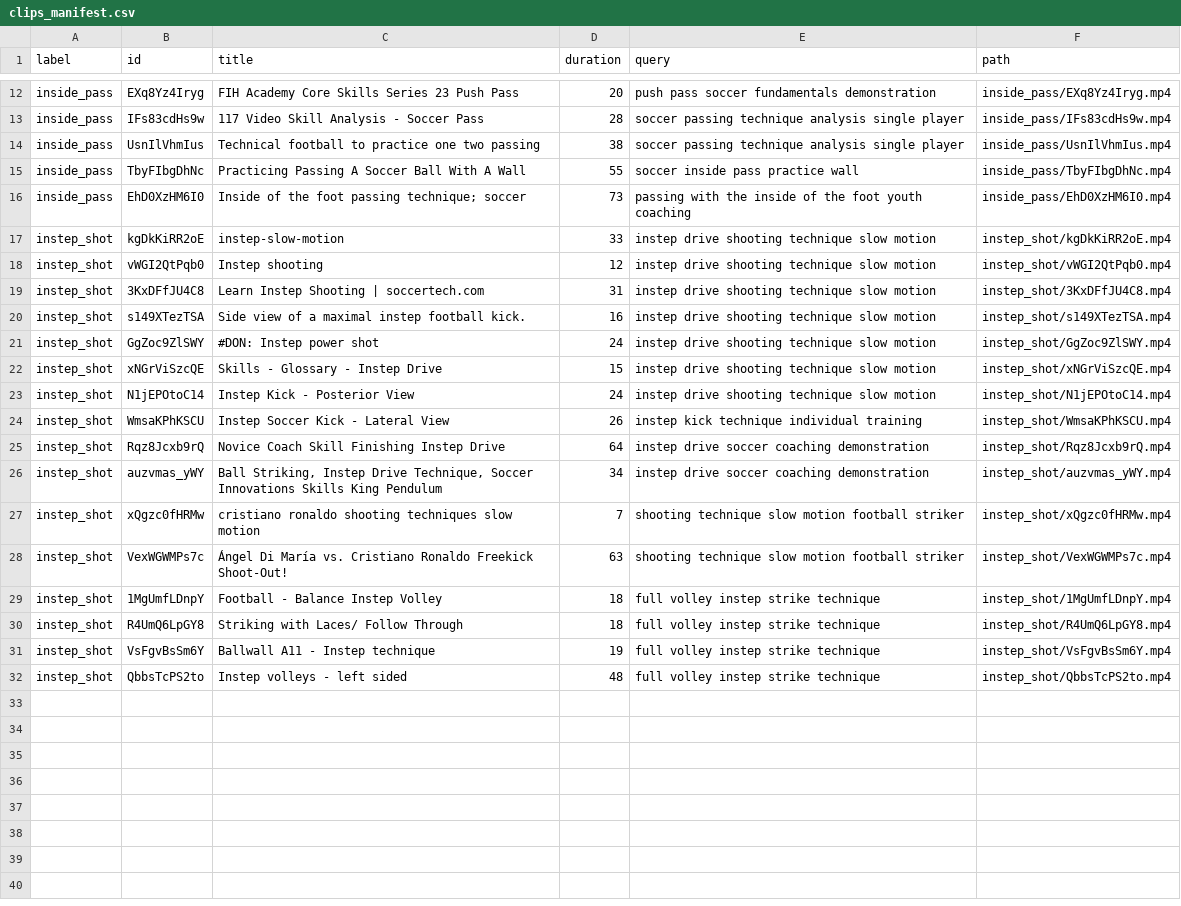
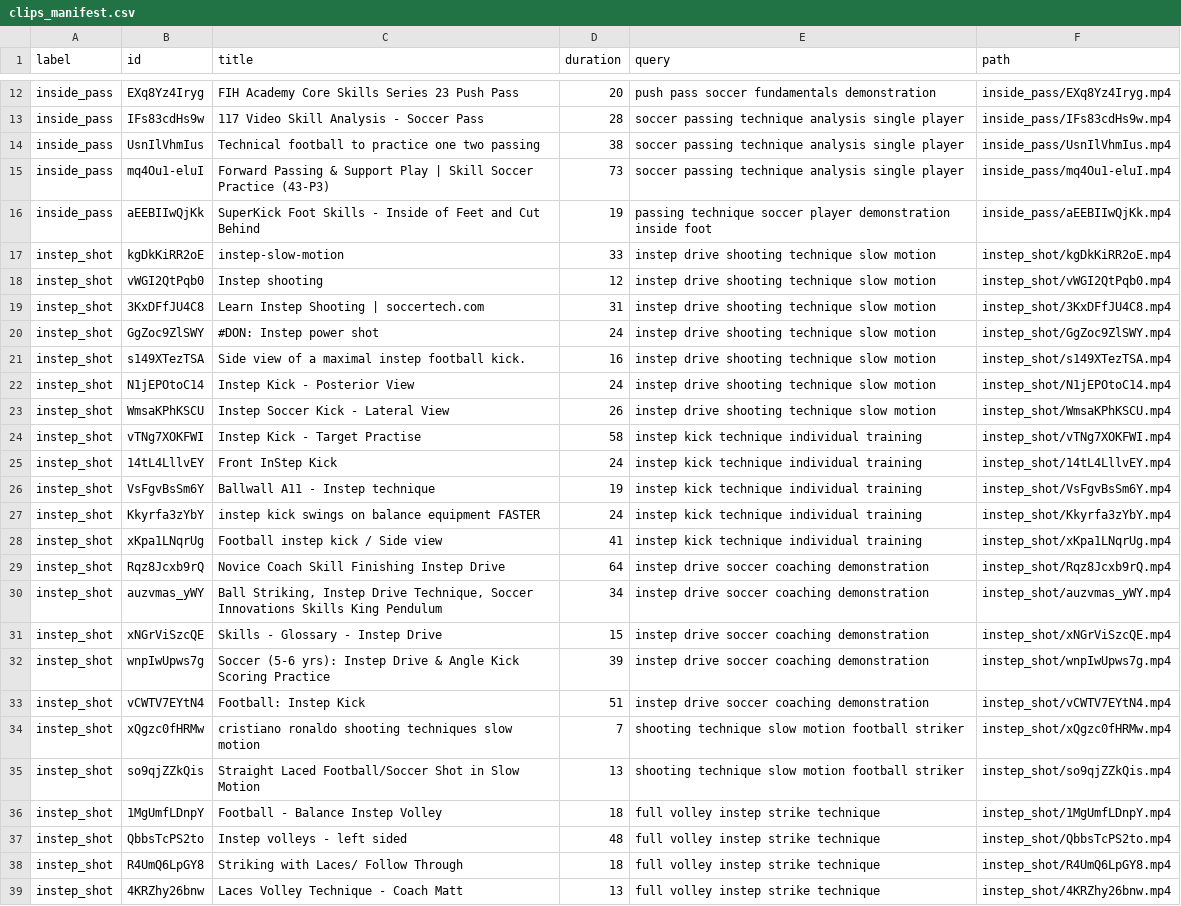
Before and after one commit to pmhllll12/super-sub.cloud, a CSV file: agent/eval/pending52_motion_id/clips_manifest.csv, drawn as a sheet; only a part is shown, gaps mark what is left out; the diff covers the shown part only.

```diff
--- a/agent/eval/pending52_motion_id/clips_manifest.csv
+++ b/agent/eval/pending52_motion_id/clips_manifest.csv
@@ -14,4 +14,4 @@ inside_pass,IFs83cdHs9w,117 Video Skill Analysis - Soccer Pass,28,soccer passing
 inside_pass,UsnIlVhmIus,Technical football to practice one two passing,38,soccer passing technique analysis single player,inside_pass/UsnIlVhmIus.mp4
-inside_pass,TbyFIbgDhNc,Practicing Passing A Soccer Ball With A Wall,55,soccer inside pass practice wall,inside_pass/TbyFIbgDhNc.mp4
-inside_pass,EhD0XzHM6I0,Inside of the foot passing technique; soccer,73,passing with the inside of the foot youth coaching,inside_pass/EhD0XzHM6I0.mp4
+inside_pass,mq4Ou1-eluI,Forward Passing & Support Play | Skill Soccer Practice (43-P3),73,soccer passing technique analysis single player,inside_pass/mq4Ou1-eluI.mp4
+inside_pass,aEEBIIwQjKk,SuperKick Foot Skills - Inside of Feet and Cut Behind,19,passing technique soccer player demonstration inside foot,inside_pass/aEEBIIwQjKk.mp4
 instep_shot,kgDkKiRR2oE,instep-slow-motion,33,instep drive shooting technique slow motion,instep_shot/kgDkKiRR2oE.mp4
@@ -19,14 +19,21 @@ instep_shot,vWGI2QtPqb0,Instep shooting,12,instep drive shooting technique slow
 instep_shot,3KxDFfJU4C8,Learn Instep Shooting | soccertech.com,31,instep drive shooting technique slow motion,instep_shot/3KxDFfJU4C8.mp4
+instep_shot,GgZoc9ZlSWY,#DON: Instep power shot,24,instep drive shooting technique slow motion,instep_shot/GgZoc9ZlSWY.mp4
 instep_shot,s149XTezTSA,Side view of a maximal instep football kick.,16,instep drive shooting technique slow motion,instep_shot/s149XTezTSA.mp4
-instep_shot,GgZoc9ZlSWY,#DON: Instep power shot,24,instep drive shooting technique slow motion,instep_shot/GgZoc9ZlSWY.mp4
-instep_shot,xNGrViSzcQE,Skills - Glossary - Instep Drive,15,instep drive shooting technique slow motion,instep_shot/xNGrViSzcQE.mp4
 instep_shot,N1jEPOtoC14,Instep Kick - Posterior View,24,instep drive shooting technique slow motion,instep_shot/N1jEPOtoC14.mp4
-instep_shot,WmsaKPhKSCU,Instep Soccer Kick - Lateral View,26,instep kick technique individual training,instep_shot/WmsaKPhKSCU.mp4
+instep_shot,WmsaKPhKSCU,Instep Soccer Kick - Lateral View,26,instep drive shooting technique slow motion,instep_shot/WmsaKPhKSCU.mp4
+instep_shot,vTNg7XOKFWI,Instep Kick - Target Practise,58,instep kick technique individual training,instep_shot/vTNg7XOKFWI.mp4
+instep_shot,14tL4LllvEY,Front InStep Kick,24,instep kick technique individual training,instep_shot/14tL4LllvEY.mp4
+instep_shot,VsFgvBsSm6Y,Ballwall A11 - Instep technique,19,instep kick technique individual training,instep_shot/VsFgvBsSm6Y.mp4
+instep_shot,Kkyrfa3zYbY,instep kick swings on balance equipment FASTER,24,instep kick technique individual training,instep_shot/Kkyrfa3zYbY.mp4
+instep_shot,xKpa1LNqrUg,Football instep kick / Side view,41,instep kick technique individual training,instep_shot/xKpa1LNqrUg.mp4
 instep_shot,Rqz8Jcxb9rQ,Novice Coach Skill   Finishing Instep Drive,64,instep drive soccer coaching demonstration,instep_shot/Rqz8Jcxb9rQ.mp4
 instep_shot,auzvmas_yWY,"Ball Striking, Instep Drive Technique, Soccer Innovations Skills King Pendulum",34,instep drive soccer coaching demonstration,instep_shot/auzvmas_yWY.mp4
+instep_shot,xNGrViSzcQE,Skills - Glossary - Instep Drive,15,instep drive soccer coaching demonstration,instep_shot/xNGrViSzcQE.mp4
+instep_shot,wnpIwUpws7g,Soccer (5-6 yrs):  Instep Drive & Angle Kick Scoring Practice,39,instep drive soccer coaching demonstration,instep_shot/wnpIwUpws7g.mp4
+instep_shot,vCWTV7EYtN4,Football: Instep Kick,51,instep drive soccer coaching demonstration,instep_shot/vCWTV7EYtN4.mp4
 instep_shot,xQgzc0fHRMw,cristiano ronaldo shooting techniques slow motion,7,shooting technique slow motion football striker,instep_shot/xQgzc0fHRMw.mp4
-instep_shot,VexWGWMPs7c,Ángel Di María vs. Cristiano Ronaldo Freekick Shoot-Out!,63,shooting technique slow motion football striker,instep_shot/VexWGWMPs7c.mp4
+instep_shot,so9qjZZkQis,Straight Laced Football/Soccer Shot in Slow Motion,13,shooting technique slow motion football striker,instep_shot/so9qjZZkQis.mp4
 instep_shot,1MgUmfLDnpY,Football - Balance Instep Volley,18,full volley instep strike technique,instep_shot/1MgUmfLDnpY.mp4
+instep_shot,QbbsTcPS2to,Instep volleys - left sided,48,full volley instep strike technique,instep_shot/QbbsTcPS2to.mp4
 instep_shot,R4UmQ6LpGY8,Striking with Laces/ Follow Through,18,full volley instep strike technique,instep_shot/R4UmQ6LpGY8.mp4
-instep_shot,VsFgvBsSm6Y,Ballwall A11 - Instep technique,19,full volley instep strike technique,instep_shot/VsFgvBsSm6Y.mp4
-instep_shot,QbbsTcPS2to,Instep volleys - left sided,48,full volley instep strike technique,instep_shot/QbbsTcPS2to.mp4
+instep_shot,4KRZhy26bnw,Laces Volley Technique - Coach Matt,13,full volley instep strike technique,instep_shot/4KRZhy26bnw.mp4
```
Also changed, not shown: 1 edited cell elsewhere in this file, 4 other files.
